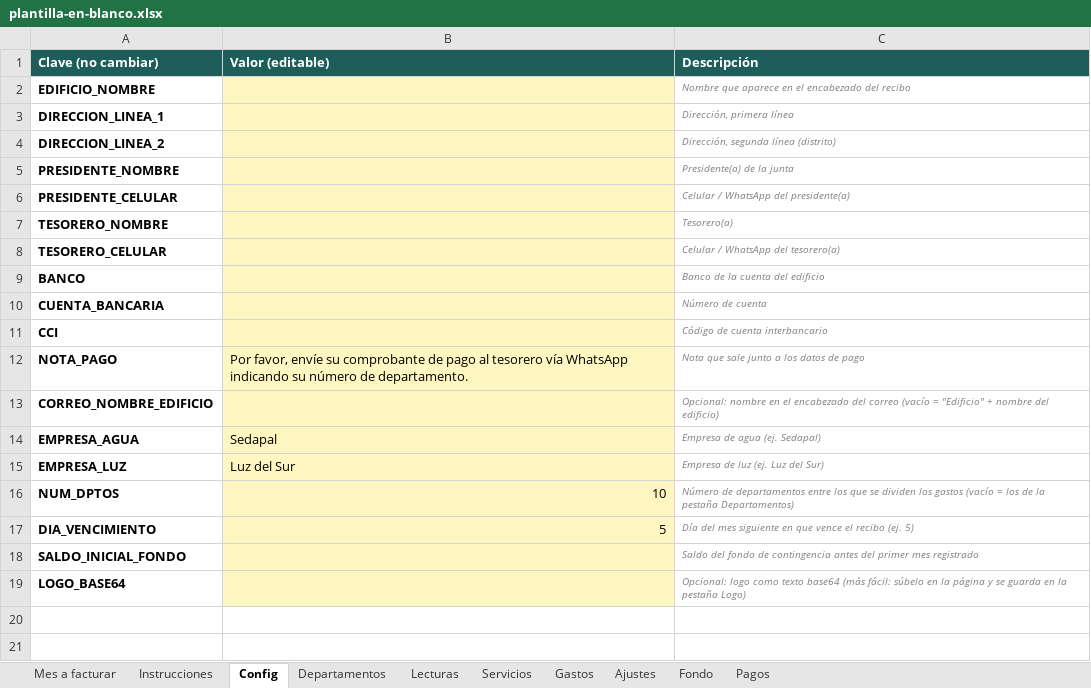
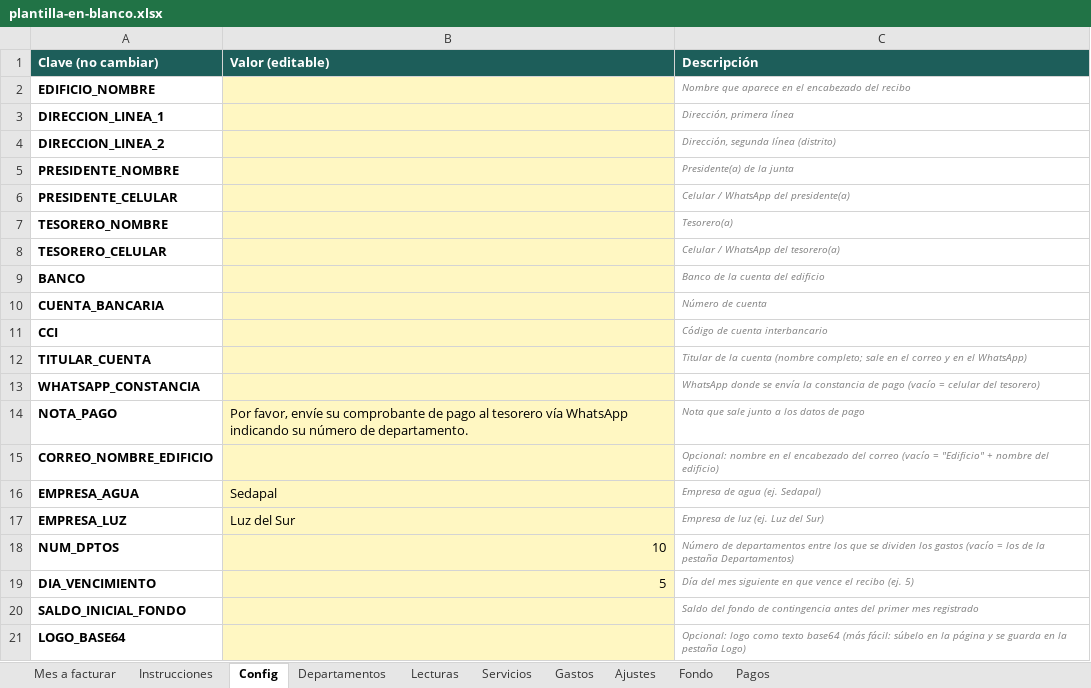
Before and after one commit to msakiya/recibos-edificio, an Excel workbook: plantilla-en-blanco.xlsx, sheet Config, drawn as a sheet; values as stored, in another font and other column widths than the file's, no borders; the diff names each change by its address in the sheet, - before the commit and + after, or states it on an @@ line.

```diff
--- a/plantilla-en-blanco.xlsx (sheet Config)
+++ b/plantilla-en-blanco.xlsx (sheet Config)
+row 12: TITULAR_CUENTA |  | Titular de la cuenta (nombre completo; sale en el correo y en el WhatsApp)
+row 13: WHATSAPP_CONSTANCIA |  | WhatsApp donde se envía la constancia de pago (vacío = celular del tesorero)
```
Also changed, not shown: sheet Instrucciones, plantilla-ejemplo.xlsx, 21 other files.
